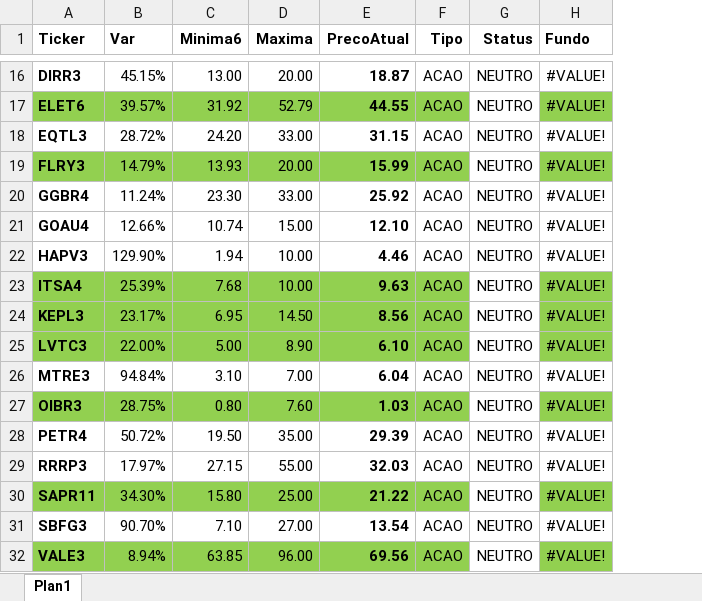
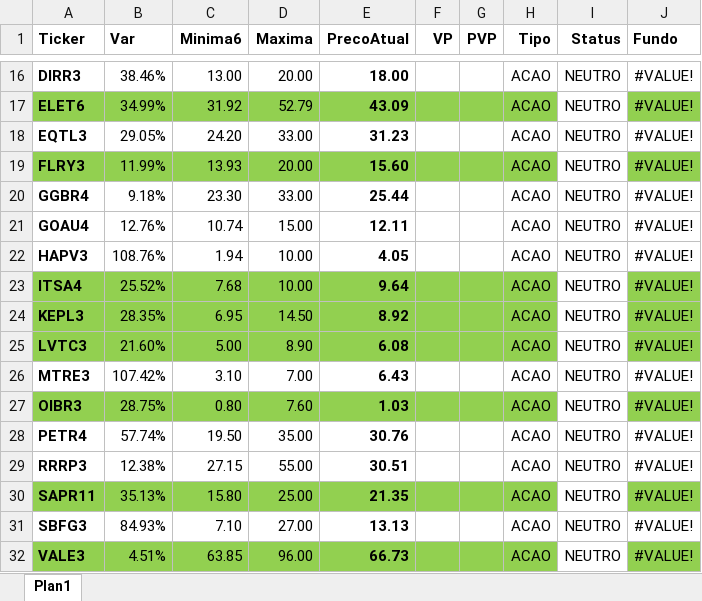
Before and after one commit to ebilieri/cotacao_metatrader5, an Excel workbook: ativos.xlsx, sheet Plan1, drawn as a sheet; only a part is shown, gaps mark what is left out; values as stored, in another font and other column widths than the file's, no borders; conditional formats not drawn; the diff covers the shown part only; the diff names each change by its address in the sheet, - before the commit and + after, or states it on an @@ line.

```diff
--- a/ativos.xlsx (sheet Plan1)
+++ b/ativos.xlsx (sheet Plan1)
+column F (VP), empty
+column G (PVP), empty
-B16 (Var): 45.15%
+B16 (Var): 38.46%
-E16 (PrecoAtual): 18.87
+E16 (PrecoAtual): 18.00
-B17 (Var): 39.57%
+B17 (Var): 34.99%
-E17 (PrecoAtual): 44.55
+E17 (PrecoAtual): 43.09
-B18 (Var): 28.72%
+B18 (Var): 29.05%
-E18 (PrecoAtual): 31.15
+E18 (PrecoAtual): 31.23
-B19 (Var): 14.79%
+B19 (Var): 11.99%
-E19 (PrecoAtual): 15.99
+E19 (PrecoAtual): 15.60
-B20 (Var): 11.24%
+B20 (Var): 9.18%
-E20 (PrecoAtual): 25.92
+E20 (PrecoAtual): 25.44
-B21 (Var): 12.66%
+B21 (Var): 12.76%
-E21 (PrecoAtual): 12.10
+E21 (PrecoAtual): 12.11
-B22 (Var): 129.90%
+B22 (Var): 108.76%
-E22 (PrecoAtual): 4.46
+E22 (PrecoAtual): 4.05
-B23 (Var): 25.39%
+B23 (Var): 25.52%
-E23 (PrecoAtual): 9.63
+E23 (PrecoAtual): 9.64
-B24 (Var): 23.17%
+B24 (Var): 28.35%
-E24 (PrecoAtual): 8.56
+E24 (PrecoAtual): 8.92
-B25 (Var): 22.00%
+B25 (Var): 21.60%
-E25 (PrecoAtual): 6.10
+E25 (PrecoAtual): 6.08
-B26 (Var): 94.84%
+B26 (Var): 107.42%
-E26 (PrecoAtual): 6.04
+E26 (PrecoAtual): 6.43
-B28 (Var): 50.72%
+B28 (Var): 57.74%
-E28 (PrecoAtual): 29.39
+E28 (PrecoAtual): 30.76
-B29 (Var): 17.97%
+B29 (Var): 12.38%
-E29 (PrecoAtual): 32.03
+E29 (PrecoAtual): 30.51
-B30 (Var): 34.30%
+B30 (Var): 35.13%
-E30 (PrecoAtual): 21.22
+E30 (PrecoAtual): 21.35
-B31 (Var): 90.70%
+B31 (Var): 84.93%
-E31 (PrecoAtual): 13.54
+E31 (PrecoAtual): 13.13
-B32 (Var): 8.94%
+B32 (Var): 4.51%
-E32 (PrecoAtual): 69.56
+E32 (PrecoAtual): 66.73
```
Also changed, not shown: 1 added row and 248 edited cells elsewhere in this sheet, formulas that keep their value, 1 other file.
